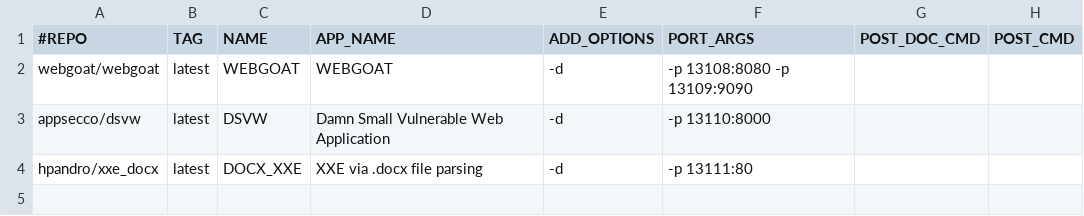
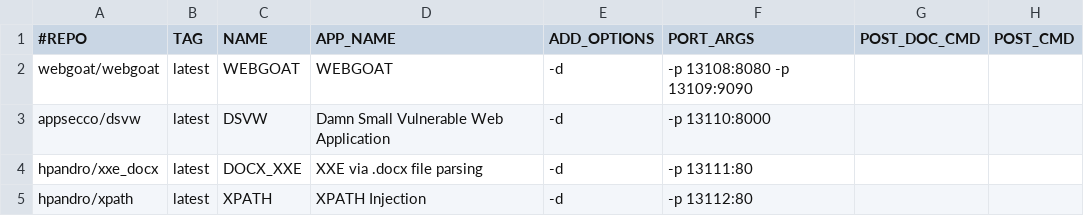
Before and after one commit to RavikumarRamesh/OVLC, a CSV file: doclist.csv, drawn as a sheet; the diff names each change by its address in the sheet, - before the commit and + after, or states it on an @@ line.

Commit message:
Update doclist.csv
xpath

```diff
--- a/doclist.csv
+++ b/doclist.csv
+row 5: hpandro/xpath | latest | XPATH | XPATH Injection | -d | -p 13112:80
```
